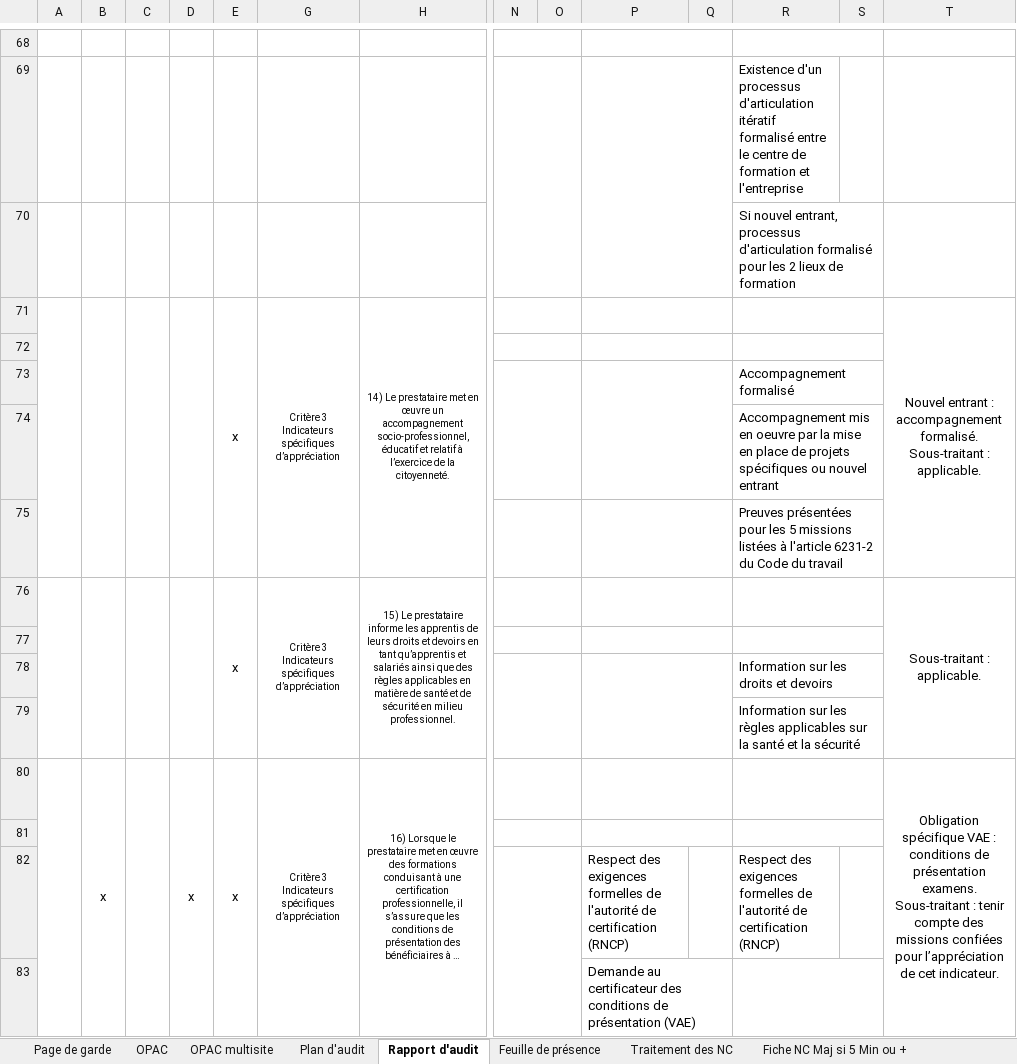
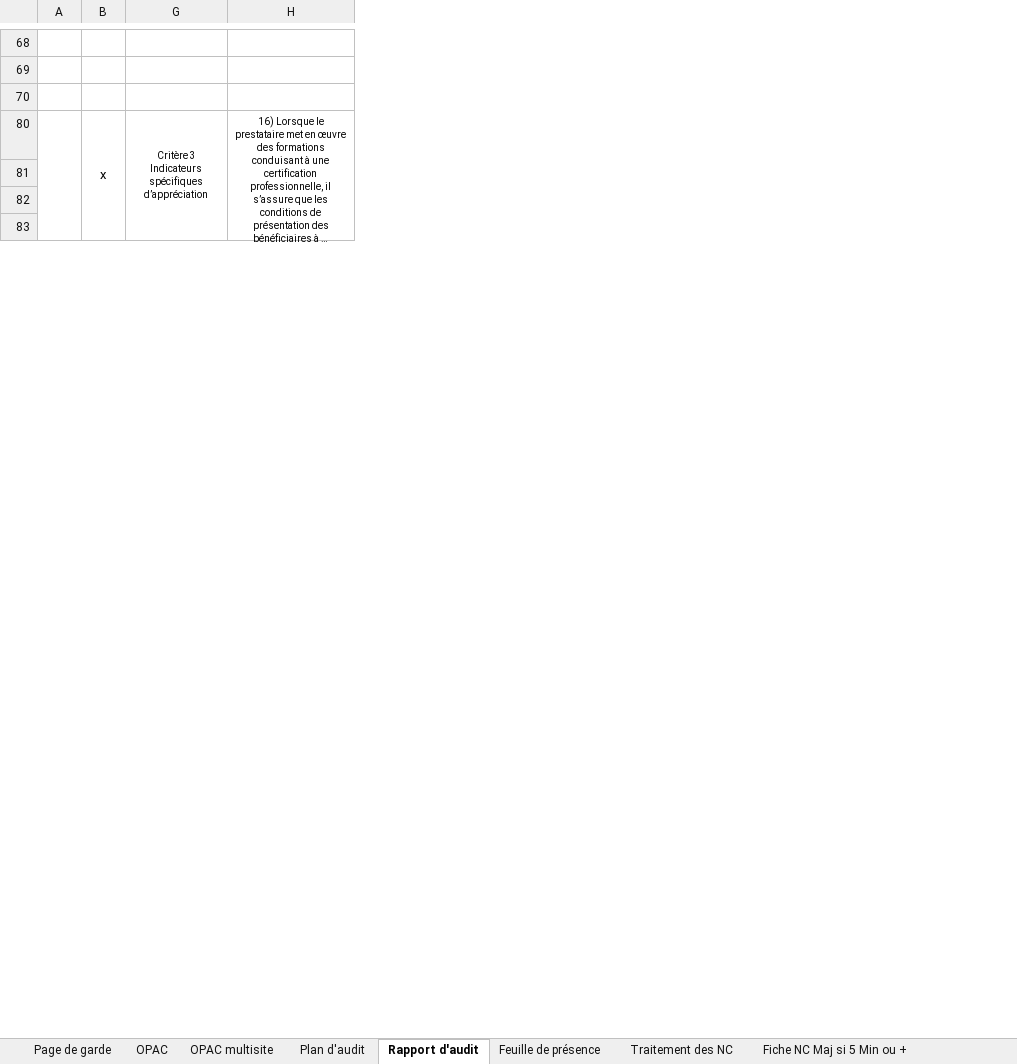
Before and after one commit to clementremillieux/proneo_excel, an Excel workbook: data/Plan et Rapport d'audit certification V32.xlsm, sheet Rapport d'audit, drawn as a sheet; only a part is shown, gaps mark what is left out; long unchanged cells end in …; values as stored, in another font and other column widths than the file's, no borders; charts and pictures and conditional formats not drawn; removed rows and columns are numbered as before the commit, all else as after; rows hold the shown columns only; ↵ is a line break in a cell; the diff covers the shown part only; the diff names each change by its address in the sheet, - before the commit and + after, or states it on an @@ line.

```diff
--- a/data/Plan et Rapport d'audit certification V32.xlsm (sheet Rapport d'audit)
+++ b/data/Plan et Rapport d'audit certification V32.xlsm (sheet Rapport d'audit)
@@ column C hidden, empty @@
@@ column D hidden, row 80: x @@
@@ column E hidden, row 80: x @@
@@ column N hidden, empty @@
@@ column O hidden, empty @@
@@ column P hidden, rows 82-83: Respect des exigences formelles de l'autorité de certification (RNCP) | Demande au certificateur des conditions de présentation (VAE) @@
@@ column Q hidden, empty @@
@@ column R hidden, rows 69-70: Existence d'un processus d'articulation itératif formalisé entre le centre de formation et l'entreprise | Si nouvel entrant, processus d'articulation formalisé pour les 2 lieux de formation; row 82: Respect des exigences formelles de l'autorité de certification (RNCP) @@
@@ column S hidden, empty @@
@@ column T hidden, row 80: Obligation spécifique VAE : conditions de présentation examens. ↵ Sous-traitant : tenir compte des missions confiées pour l’appréciation de cet indicateur. @@
-row 71:  |  |  |  | x | Critère 3 Indicateurs spécifiques d’appréciation | 14) Le prestataire met en œuvre un accompagnement socio-professionnel, éducatif et relatif à l’exercice de la citoyenneté. |  |  |  |  |  |  | Nouvel entrant : accompagnement formalisé. ↵ Sous-traitant : applicable.
@@ row 72 moved to row 21: Références ou noms des éléments de preuv… @@
-row 73:  |  |  |  |  |  |  |  |  |  |  | Accompagnement formalisé
-row 74:  |  |  |  |  |  |  |  |  |  |  | Accompagnement mis en oeuvre par la mise en place de projets spécifiques ou nouvel entrant
-row 75:  |  |  |  |  |  |  |  |  |  |  | Preuves présentées pour les 5 missions listées à l'article 6231-2 du Code du travail
-row 76:  |  |  |  | x | Critère 3 Indicateurs spécifiques d’appréciation | 15) Le prestataire informe les apprentis de leurs droits et devoirs en tant qu’apprentis et salariés ainsi que des ↵ règles applicables en matière de santé et de sécurité en milieu professionnel. |  |  |  |  |  |  | Sous-traitant : applicable.
@@ row 77 moved to row 27: Références ou noms des éléments de preuv… @@
-row 78:  |  |  |  |  |  |  |  |  |  |  | Information sur les droits et devoirs
-row 79:  |  |  |  |  |  |  |  |  |  |  | Information sur les règles applicables sur la santé et la sécurité
```
Also changed, not shown: 54 added rows, 2 removed rows, 9 hidden or unhidden rows, 20 edited cells and merged cells elsewhere in this sheet, sheet OPAC, sheet Plan d'audit, sheet Feuille de présence, hidden cells, charts or pictures, 2 other files.
